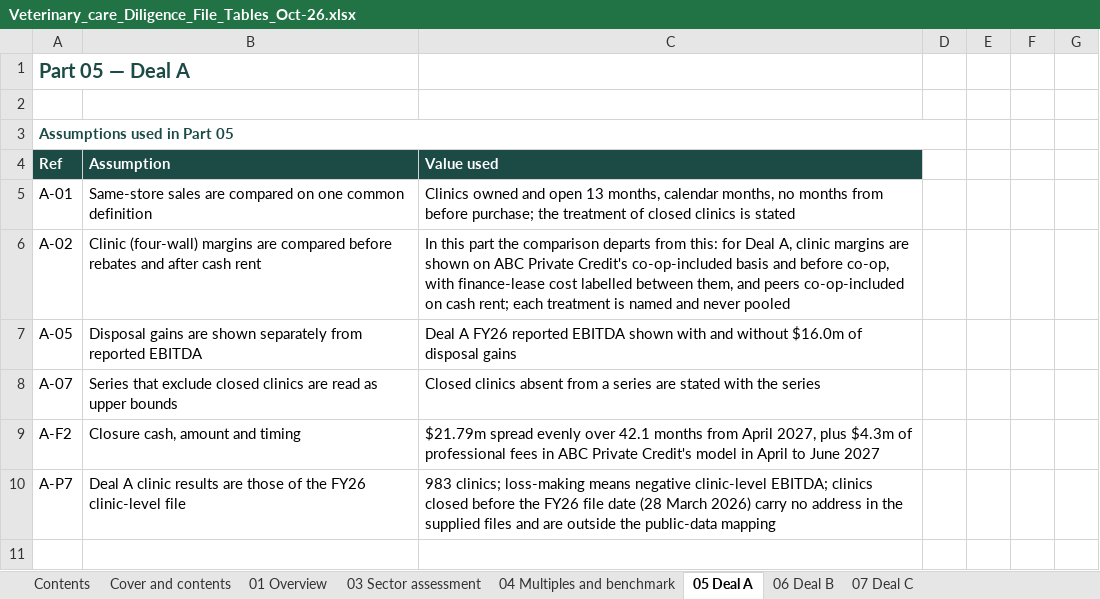
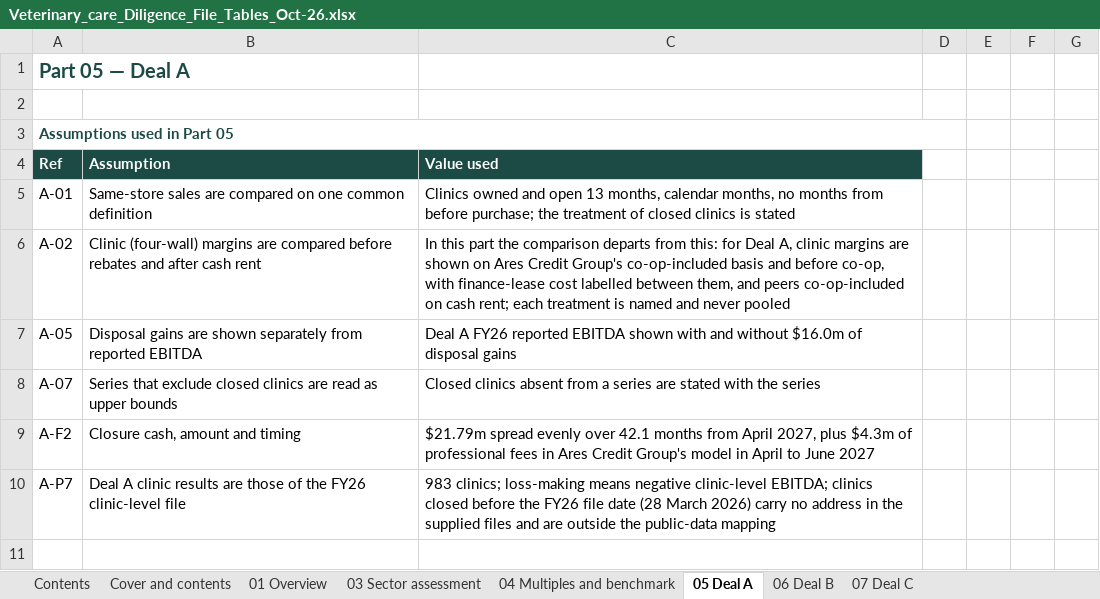
Before and after one commit to nehajwala12/areswf, an Excel workbook: Veterinary_care_Diligence_File_Tables_Oct-26.xlsx, sheet 05 Deal A, drawn as a sheet; only a part is shown; values as stored, in another font and other column widths than the file's, no borders; the diff covers the shown part only; the diff names each change by its address in the sheet, - before the commit and + after, or states it on an @@ line.

```diff
--- a/Veterinary_care_Diligence_File_Tables_Oct-26.xlsx (sheet 05 Deal A)
+++ b/Veterinary_care_Diligence_File_Tables_Oct-26.xlsx (sheet 05 Deal A)
-C6 (Value used): …shown on ABC Private Credit's co-op-included basis…
+C6 (Value used): …shown on Ares Credit Group's co-op-included basis…
-C9 (Value used): …fees in ABC Private Credit's model in…
+C9 (Value used): …fees in Ares Credit Group's model in…
```
Also changed, not shown: 24 edited cells elsewhere in this sheet, sheet 09 Assumptions and method, sheet 08 Financing observations, sheet 06 Deal B, sheet 01 Overview, sheet 07 Deal C, sheet 04 Multiples and benchmark, 2 more sheets, 3 other files.
